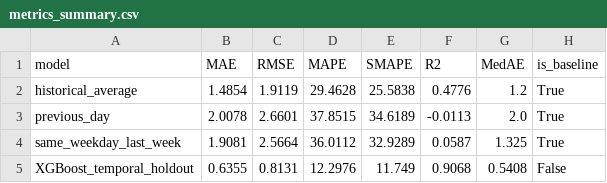
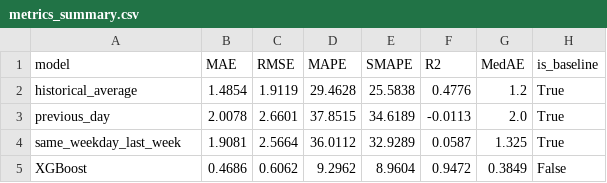
Before and after one commit to TohzKai/surplusSense, a CSV file: outputs/metrics_summary.csv, drawn as a sheet.

```diff
--- a/outputs/metrics_summary.csv
+++ b/outputs/metrics_summary.csv
@@ -4,2 +4,2 @@ previous_day,2.0078,2.6601,37.8515,34.6189,-0.0113,2.0,True
 same_weekday_last_week,1.9081,2.5664,36.0112,32.9289,0.0587,1.325,True
-XGBoost_temporal_holdout,0.6355,0.8131,12.2976,11.749,0.9068,0.5408,False
+XGBoost,0.4686,0.6062,9.2962,8.9604,0.9472,0.3849,False
```
Also changed, not shown: outputs/model_results.csv, 20 other files.
